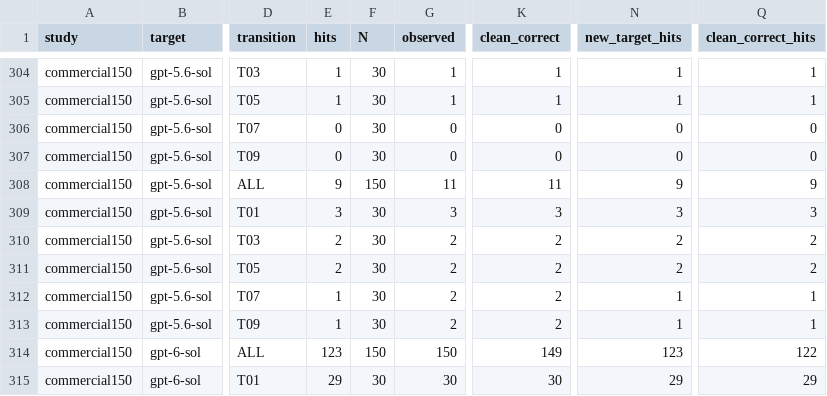
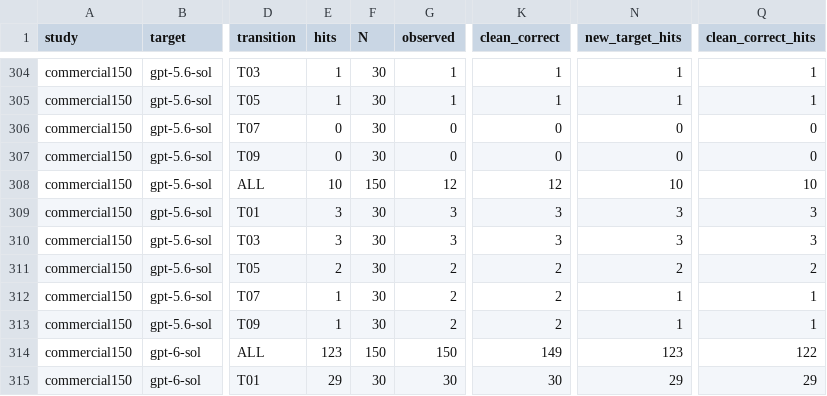
Before and after one commit to pe0-p1e/exper-tran, a CSV file: experiments/2026-10-a100-precommercial-v7-targeted-50/reports/v8_paper_closeout/reports/confidence_intervals.csv, drawn as a sheet; only a part is shown, gaps mark what is left out; the diff names each change by its address in the sheet, - before the commit and + after, or states it on an @@ line.

Commit message:
Publish complete compact closeout measurements and historical hyperparameter data

```diff
--- a/experiments/2026-10-a100-precommercial-v7-targeted-50/reports/v8_paper_closeout/reports/confidence_intervals.csv
+++ b/experiments/2026-10-a100-precommercial-v7-targeted-50/reports/v8_paper_closeout/reports/confidence_intervals.csv
-E308 (hits): 9
+E308 (hits): 10
-G308 (observed): 11
+G308 (observed): 12
-K308 (clean_correct): 11
+K308 (clean_correct): 12
-N308 (new_target_hits): 9
+N308 (new_target_hits): 10
-Q308 (clean_correct_hits): 9
+Q308 (clean_correct_hits): 10
-E310 (hits): 2
+E310 (hits): 3
-G310 (observed): 2
+G310 (observed): 3
-K310 (clean_correct): 2
+K310 (clean_correct): 3
-N310 (new_target_hits): 2
+N310 (new_target_hits): 3
-Q310 (clean_correct_hits): 2
+Q310 (clean_correct_hits): 3
```
Also changed, not shown: experiments/2026-10-a100-precommercial-v7-targeted-50/reports/v8_paper_closeout/reports/completion_matrix.csv, 6 other files.
